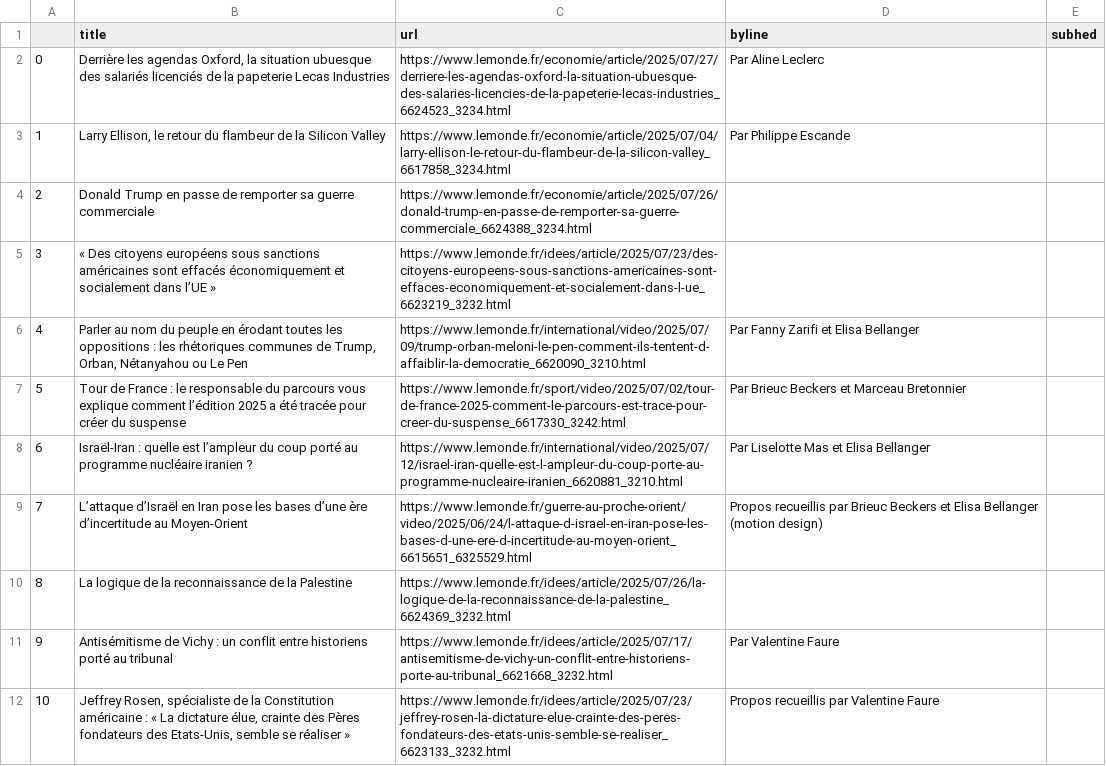
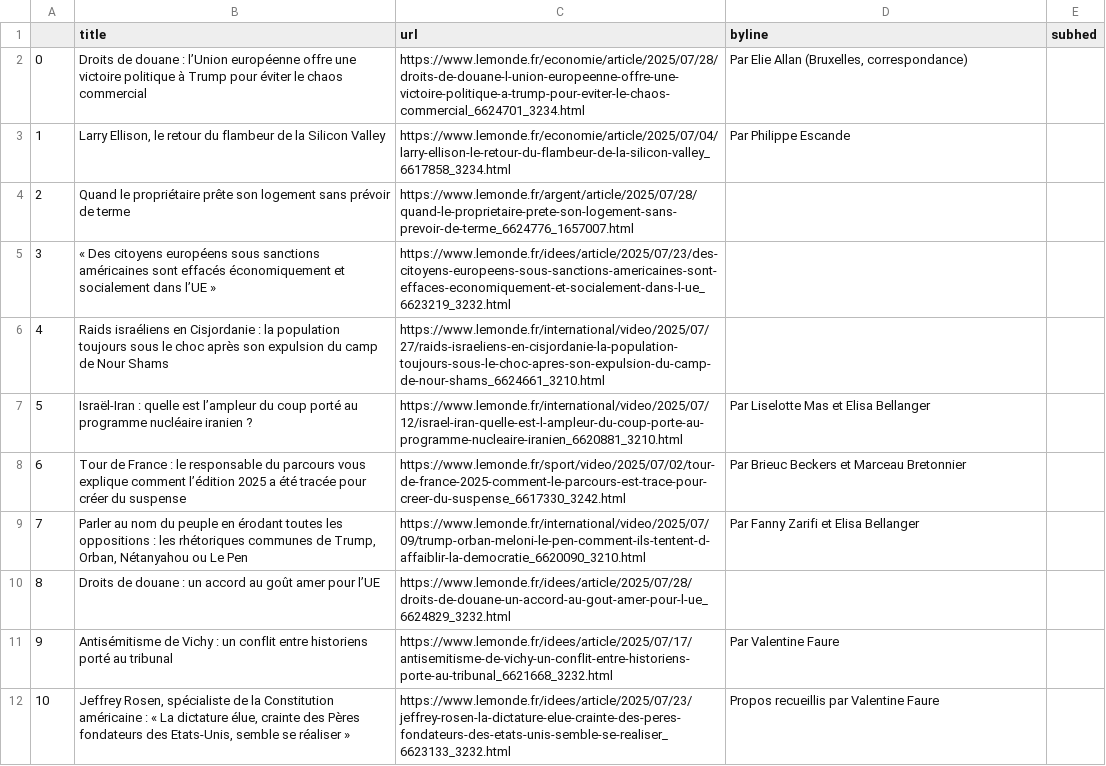
Before and after one commit to Levin-Ari/homework-7, a CSV file: le_monde.csv, drawn as a sheet; only a part is shown; the diff covers the shown part only.

```diff
--- a/le_monde.csv
+++ b/le_monde.csv
@@ -1,11 +1,11 @@
 ,title,url,byline,subhed
-0,"Derrière les agendas Oxford, la situation ubuesque des salariés licenciés de la papeterie Lecas Industries",https://www.lemonde.fr/economie/article/2025/07/27/derriere-les-agendas-oxford-la-situation-ubuesque-des-salaries-licencies-de-la-papeterie-lecas-industries_6624523_3234.html,  Par Aline Leclerc ,
+0,Droits de douane : l’Union européenne offre une victoire politique à Trump pour éviter le chaos commercial ,https://www.lemonde.fr/economie/article/2025/07/28/droits-de-douane-l-union-europeenne-offre-une-victoire-politique-a-trump-pour-eviter-le-chaos-commercial_6624701_3234.html,"  Par  Elie Allan (Bruxelles, correspondance) ",
 1,"Larry Ellison, le retour du flambeur de la Silicon Valley",https://www.lemonde.fr/economie/article/2025/07/04/larry-ellison-le-retour-du-flambeur-de-la-silicon-valley_6617858_3234.html,  Par Philippe Escande ,
-2,Donald Trump en passe de remporter sa guerre commerciale,https://www.lemonde.fr/economie/article/2025/07/26/donald-trump-en-passe-de-remporter-sa-guerre-commerciale_6624388_3234.html,,
+2,Quand le propriétaire prête son logement sans prévoir de terme,https://www.lemonde.fr/argent/article/2025/07/28/quand-le-proprietaire-prete-son-logement-sans-prevoir-de-terme_6624776_1657007.html,,
 3,« Des citoyens européens sous sanctions américaines sont effacés économiquement et socialement dans l’UE »,https://www.lemonde.fr/idees/article/2025/07/23/des-citoyens-europeens-sous-sanctions-americaines-sont-effaces-economiquement-et-socialement-dans-l-ue_6623219_3232.html,,
-4,"Parler au nom du peuple en érodant toutes les oppositions : les rhétoriques communes de Trump, Orban, Nétanyahou ou Le Pen",https://www.lemonde.fr/international/video/2025/07/09/trump-orban-meloni-le-pen-comment-ils-tentent-d-affaiblir-la-democratie_6620090_3210.html,  Par Fanny Zarifi et Elisa Bellanger ,
-5,Tour de France : le responsable du parcours vous explique comment l’édition 2025 a été tracée pour créer du suspense,https://www.lemonde.fr/sport/video/2025/07/02/tour-de-france-2025-comment-le-parcours-est-trace-pour-creer-du-suspense_6617330_3242.html,  Par Brieuc Beckers et Marceau Bretonnier ,
-6,Israël-Iran : quelle est l’ampleur du coup porté au programme nucléaire iranien ?,https://www.lemonde.fr/international/video/2025/07/12/israel-iran-quelle-est-l-ampleur-du-coup-porte-au-programme-nucleaire-iranien_6620881_3210.html,  Par Liselotte Mas et Elisa Bellanger ,
-7,L’attaque d’Israël en Iran pose les bases d’une ère d’incertitude au Moyen-Orient,https://www.lemonde.fr/guerre-au-proche-orient/video/2025/06/24/l-attaque-d-israel-en-iran-pose-les-bases-d-une-ere-d-incertitude-au-moyen-orient_6615651_6325529.html,  Propos recueillis par Brieuc Beckers et Elisa Bellanger (motion design) ,
-8,La logique de la reconnaissance de la Palestine,https://www.lemonde.fr/idees/article/2025/07/26/la-logique-de-la-reconnaissance-de-la-palestine_6624369_3232.html,,
+4,Raids israéliens en Cisjordanie : la population toujours sous le choc après son expulsion du camp de Nour Shams,https://www.lemonde.fr/international/video/2025/07/27/raids-israeliens-en-cisjordanie-la-population-toujours-sous-le-choc-apres-son-expulsion-du-camp-de-nour-shams_6624661_3210.html,,
+5,Israël-Iran : quelle est l’ampleur du coup porté au programme nucléaire iranien ?,https://www.lemonde.fr/international/video/2025/07/12/israel-iran-quelle-est-l-ampleur-du-coup-porte-au-programme-nucleaire-iranien_6620881_3210.html,  Par Liselotte Mas et Elisa Bellanger ,
+6,Tour de France : le responsable du parcours vous explique comment l’édition 2025 a été tracée pour créer du suspense,https://www.lemonde.fr/sport/video/2025/07/02/tour-de-france-2025-comment-le-parcours-est-trace-pour-creer-du-suspense_6617330_3242.html,  Par Brieuc Beckers et Marceau Bretonnier ,
+7,"Parler au nom du peuple en érodant toutes les oppositions : les rhétoriques communes de Trump, Orban, Nétanyahou ou Le Pen",https://www.lemonde.fr/international/video/2025/07/09/trump-orban-meloni-le-pen-comment-ils-tentent-d-affaiblir-la-democratie_6620090_3210.html,  Par Fanny Zarifi et Elisa Bellanger ,
+8,Droits de douane : un accord au goût amer pour l’UE,https://www.lemonde.fr/idees/article/2025/07/28/droits-de-douane-un-accord-au-gout-amer-pour-l-ue_6624829_3232.html,,
 9,Antisémitisme de Vichy : un conflit entre historiens porté au tribunal,https://www.lemonde.fr/idees/article/2025/07/17/antisemitisme-de-vichy-un-conflit-entre-historiens-porte-au-tribunal_6621668_3232.html,  Par Valentine Faure ,
```
Also changed, not shown: 89 edited cells elsewhere in this file.
